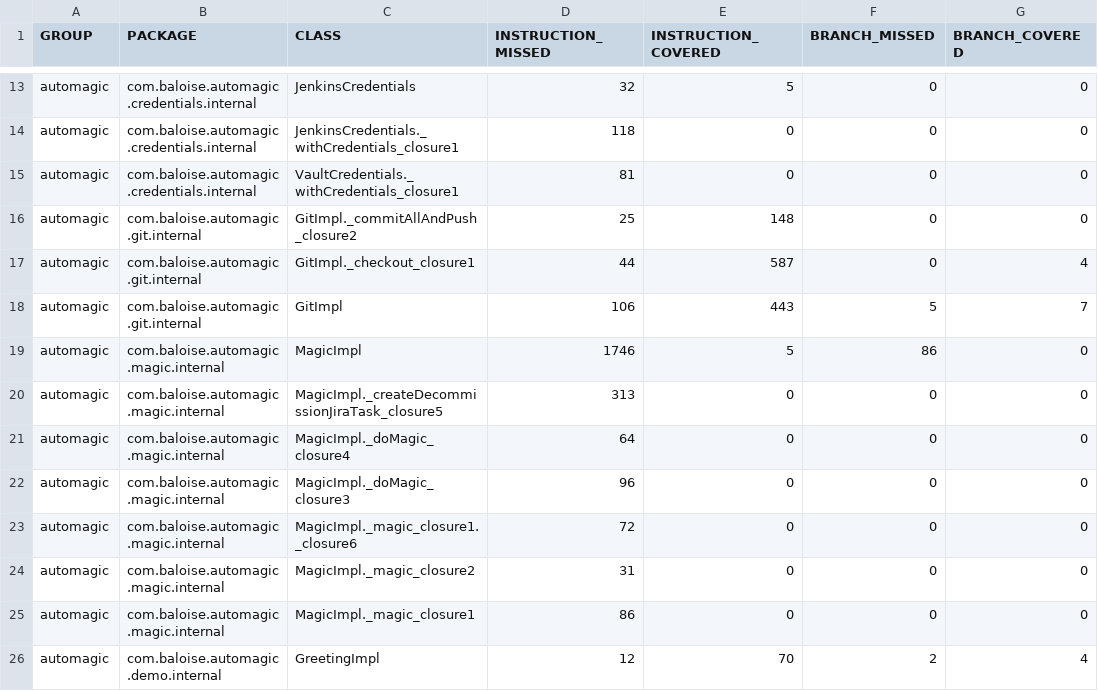
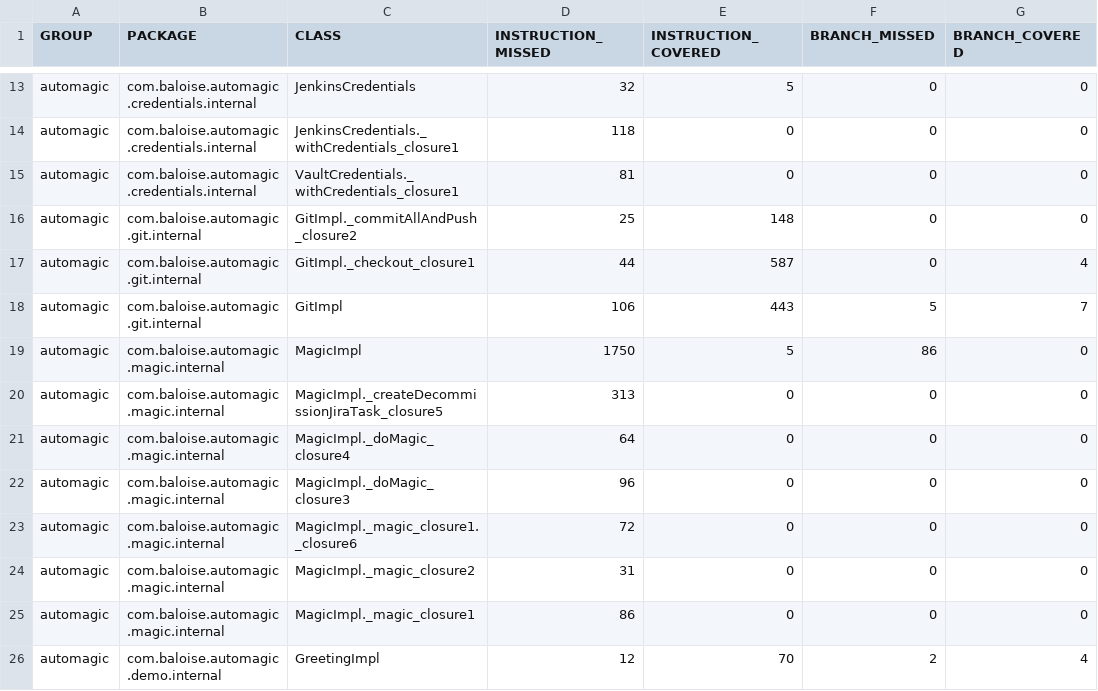
Before and after one commit to baloise/automagic, a CSV file: site/main/jacoco/jacoco.csv, drawn as a sheet; only a part is shown, gaps mark what is left out; the diff names each change by its address in the sheet, - before the commit and + after, or states it on an @@ line.

```diff
--- a/site/main/jacoco/jacoco.csv
+++ b/site/main/jacoco/jacoco.csv
-D19 (INSTRUCTION_MISSED): 1746
+D19 (INSTRUCTION_MISSED): 1750
```
Also changed, not shown: 7 other files.
